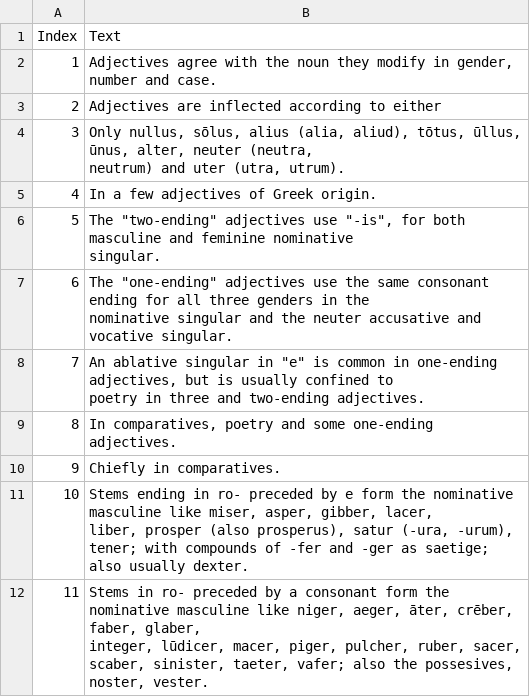
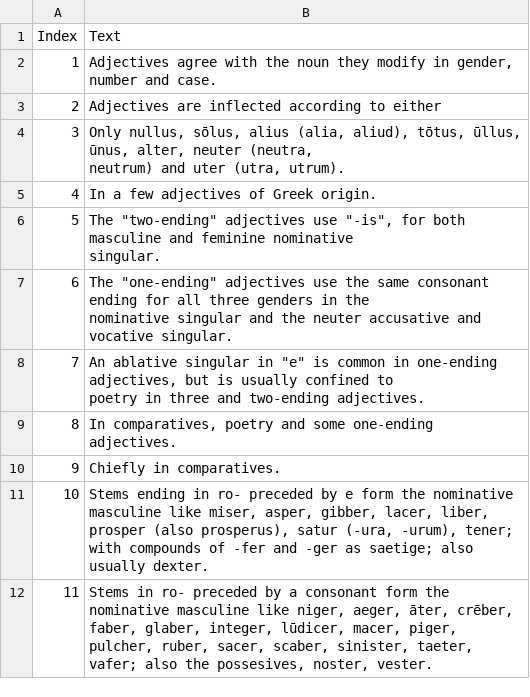
Before and after one commit to alpheios-project/inflection-tables, a CSV file: lib/lang/latin/data/adjective/footnotes.csv, drawn as a sheet.

Commit message:
remove new lines

```diff
--- a/lib/lang/latin/data/adjective/footnotes.csv
+++ b/lib/lang/latin/data/adjective/footnotes.csv
@@ -14,5 +14,3 @@ Index,Text
 9,Chiefly in comparatives.
-10,"Stems ending in ro- preceded by e form the nominative masculine like miser, asper, gibber, lacer,
-liber, prosper (also prosperus), satur (-ura, -urum), tener; with compounds of -fer and -ger as saetige; also usually dexter."
-11,"Stems in ro- preceded by a consonant form the nominative masculine like niger, aeger, āter, crēber, faber, glaber,
-integer, lūdicer, macer, piger, pulcher, ruber, sacer, scaber, sinister, taeter, vafer; also the possesives, noster, vester."
+10,"Stems ending in ro- preceded by e form the nominative masculine like miser, asper, gibber, lacer, liber, prosper (also prosperus), satur (-ura, -urum), tener; with compounds of -fer and -ger as saetige; also usually dexter."
+11,"Stems in ro- preceded by a consonant form the nominative masculine like niger, aeger, āter, crēber, faber, glaber, integer, lūdicer, macer, piger, pulcher, ruber, sacer, scaber, sinister, taeter, vafer; also the possesives, noster, vester."
```
